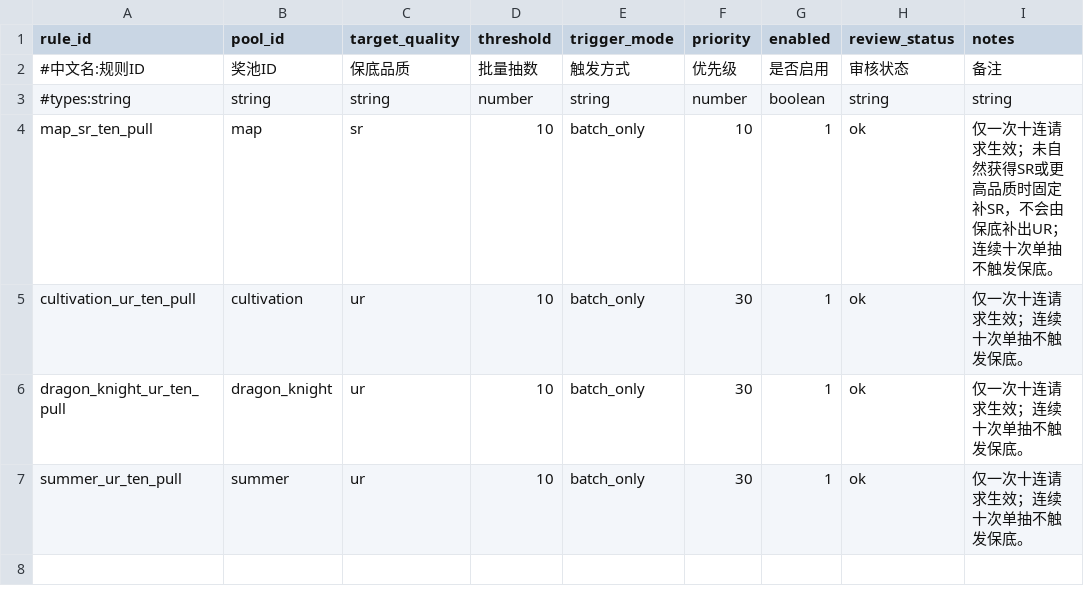
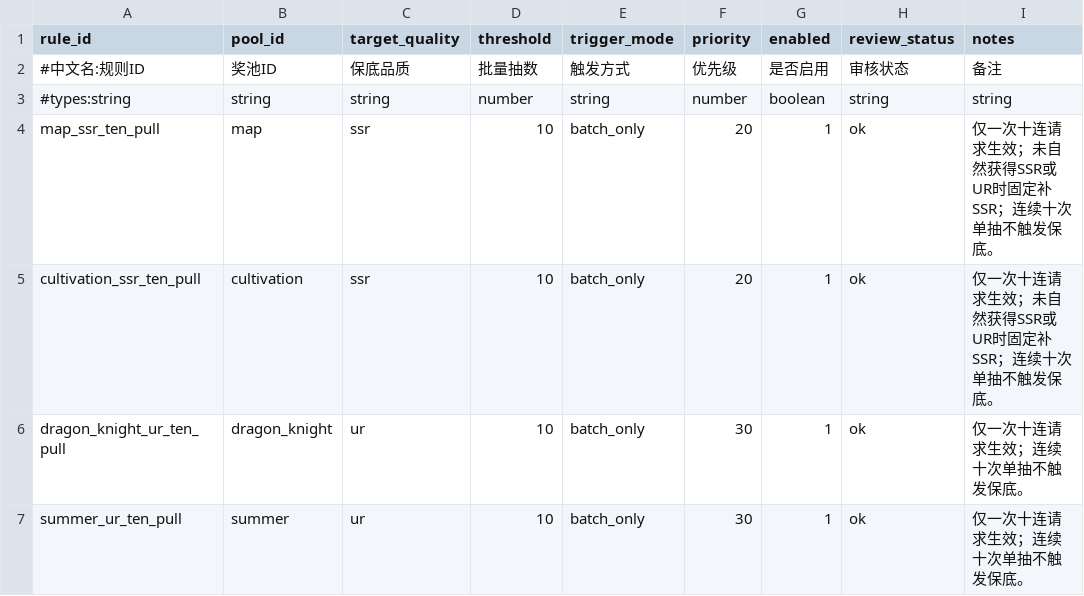
Before and after one commit to MouOwO/Survival, a CSV file: data/csv/抽奖系统/lottery_pity_rules.csv, drawn as a sheet.

```diff
--- a/data/csv/抽奖系统/lottery_pity_rules.csv
+++ b/data/csv/抽奖系统/lottery_pity_rules.csv
@@ -3,4 +3,4 @@ rule_id,pool_id,target_quality,threshold,trigger_mode,priority,enabled,review_st
 #types:string,string,string,number,string,number,boolean,string,string
-map_sr_ten_pull,map,sr,10,batch_only,10,1,ok,仅一次十连请求生效；未自然获得SR或更高品质时固定补SR，不会由保底补出UR；连续十次单抽不触发保底。
-cultivation_ur_ten_pull,cultivation,ur,10,batch_only,30,1,ok,仅一次十连请求生效；连续十次单抽不触发保底。
+map_ssr_ten_pull,map,ssr,10,batch_only,20,1,ok,仅一次十连请求生效；未自然获得SSR或UR时固定补SSR；连续十次单抽不触发保底。
+cultivation_ssr_ten_pull,cultivation,ssr,10,batch_only,20,1,ok,仅一次十连请求生效；未自然获得SSR或UR时固定补SSR；连续十次单抽不触发保底。
 dragon_knight_ur_ten_pull,dragon_knight,ur,10,batch_only,30,1,ok,仅一次十连请求生效；连续十次单抽不触发保底。
```
Also changed, not shown: data/csv/抽奖系统/lottery_currency_definitions.csv, data/csv/抽奖系统/lottery_pool_definitions.csv, 27 other files.
